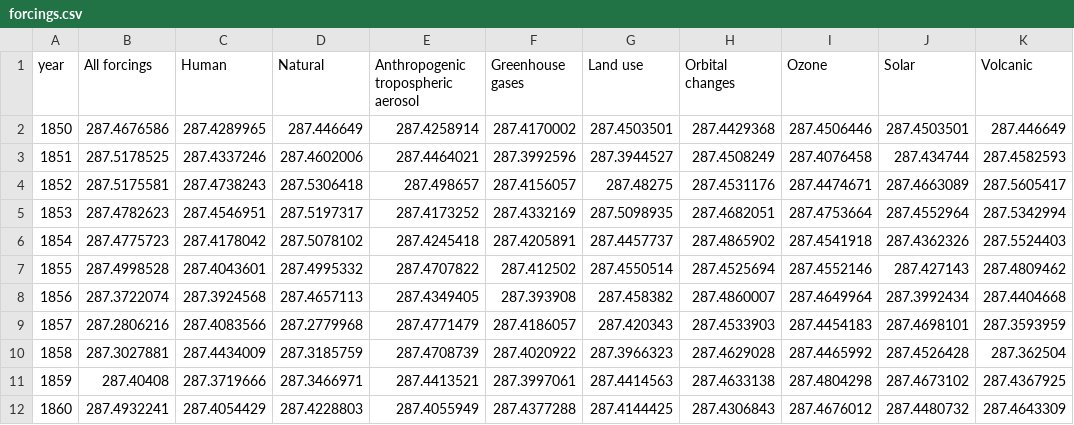
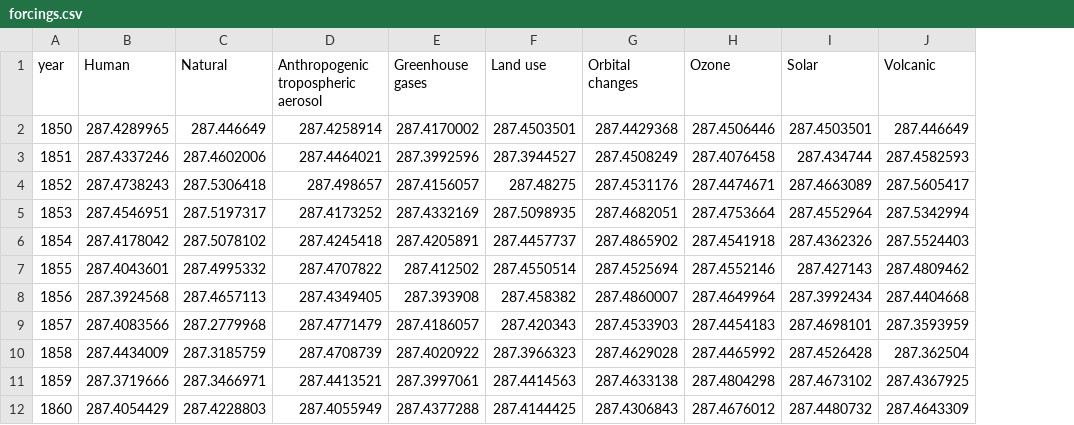
Before and after one commit to shishi0906/climatechange, a CSV file: data/forcings.csv, drawn as a sheet; only a part is shown; the diff names each change by its address in the sheet, - before the commit and + after, or states it on an @@ line.

Commit message:
change

```diff
--- a/data/forcings.csv
+++ b/data/forcings.csv
-column B (All forcings), rows 2-12: 287.4676586 | 287.5178525 | 287.5175581 | 287.4782623 | 287.4775723 | 287.4998528 | 287.3722074 | 287.2806216 | 287.3027881 | 287.40408 | 287.4932241
```
